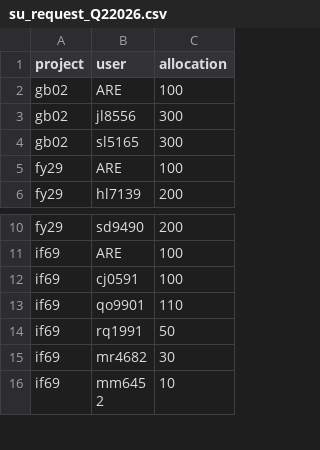
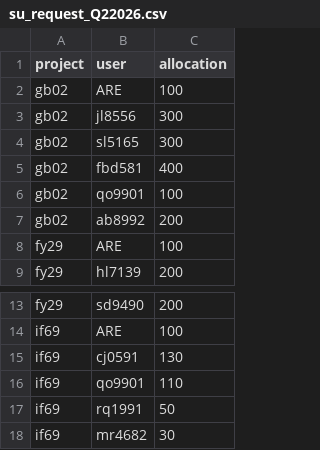
Before and after one commit to 21centuryweather/nci_resource_tools, a CSV file: docs/su_request_Q22026.csv, drawn as a sheet; only a part is shown, gaps mark what is left out; the shorter side is filled out with more unchanged rows.

Commit message:
Update su_request_Q22026.csv

```diff
--- a/docs/su_request_Q22026.csv
+++ b/docs/su_request_Q22026.csv
@@ -4,2 +4,5 @@ gb02, jl8556, 300
 gb02, sl5165, 300
+gb02, fbd581, 400
+gb02, qo9901, 100
+gb02, ab8992, 200
 fy29, ARE, 100
@@ -11,3 +14,3 @@ fy29, sd9490, 200
 if69, ARE, 100
-if69, cj0591, 100
+if69, cj0591, 130
 if69, qo9901, 110
```
